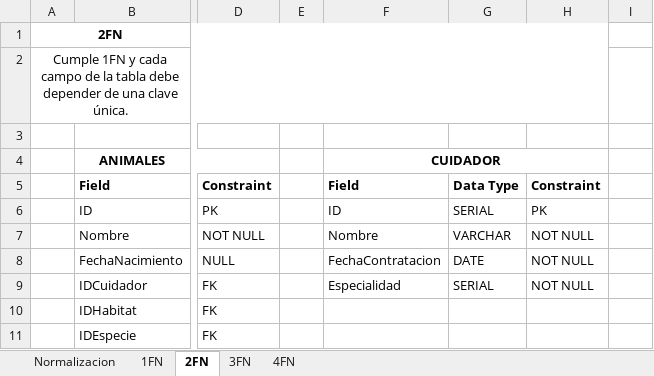
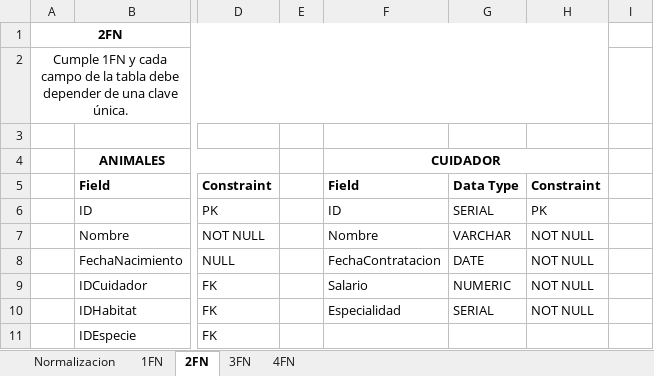
Before and after one commit to Doc-UP-AlejandroJaimes/BDI-GB-ZOO, an Excel workbook: docs/normalizacion_tablas.xlsx, sheet 2FN, drawn as a sheet; only a part is shown, gaps mark what is left out; values as stored, in another font and other column widths than the file's, no borders; the diff names each change by its address in the sheet, - before the commit and + after, or states it on an @@ line.

Commit message:
feat(docs): update documents to add SALARIO field
- Updated diccionario_datos.xlsx to include SALARIO (NUMERIC(10,2))
- Updated normalizacion_tablas.xlsx with changes for SALARIO
- Updated PDM-Zoologico.png to reflect new field

```diff
--- a/docs/normalizacion_tablas.xlsx (sheet 2FN)
+++ b/docs/normalizacion_tablas.xlsx (sheet 2FN)
-F9: Especialidad
+F9: Salario
-G9: SERIAL
+G9: NUMERIC
-F10: (empty)
+F10: Especialidad
-G10: (empty)
+G10: SERIAL
-H10: (empty)
+H10: NOT NULL
```
Also changed, not shown: sheet 4FN, sheet 3FN, sheet 1FN, 2 other files.
